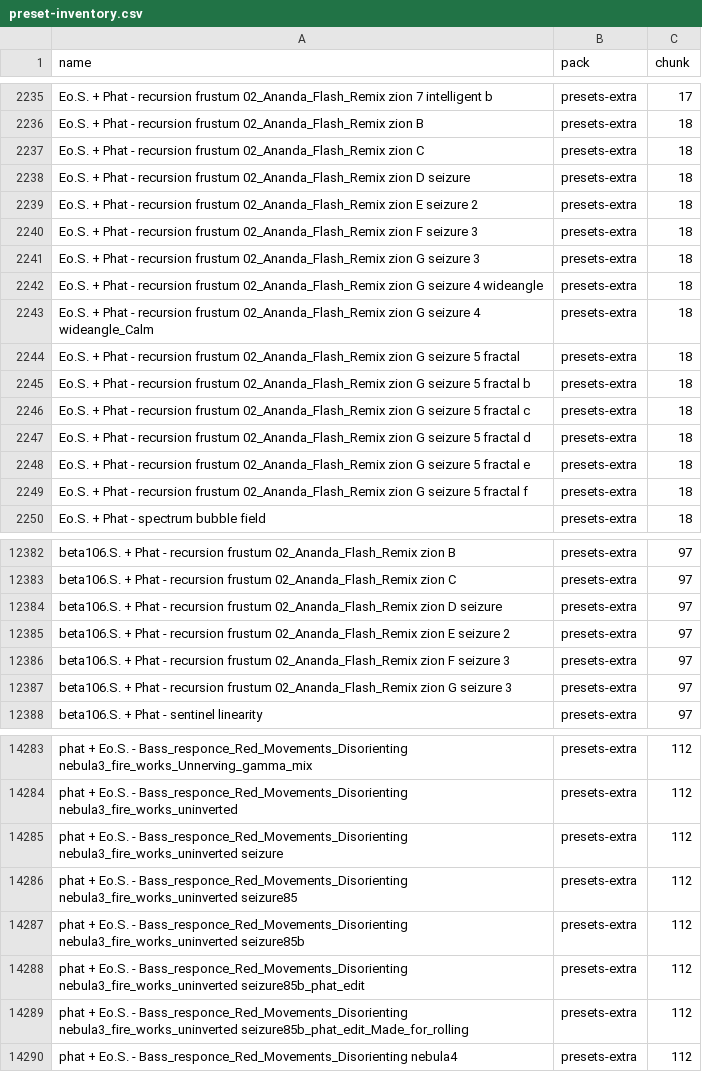
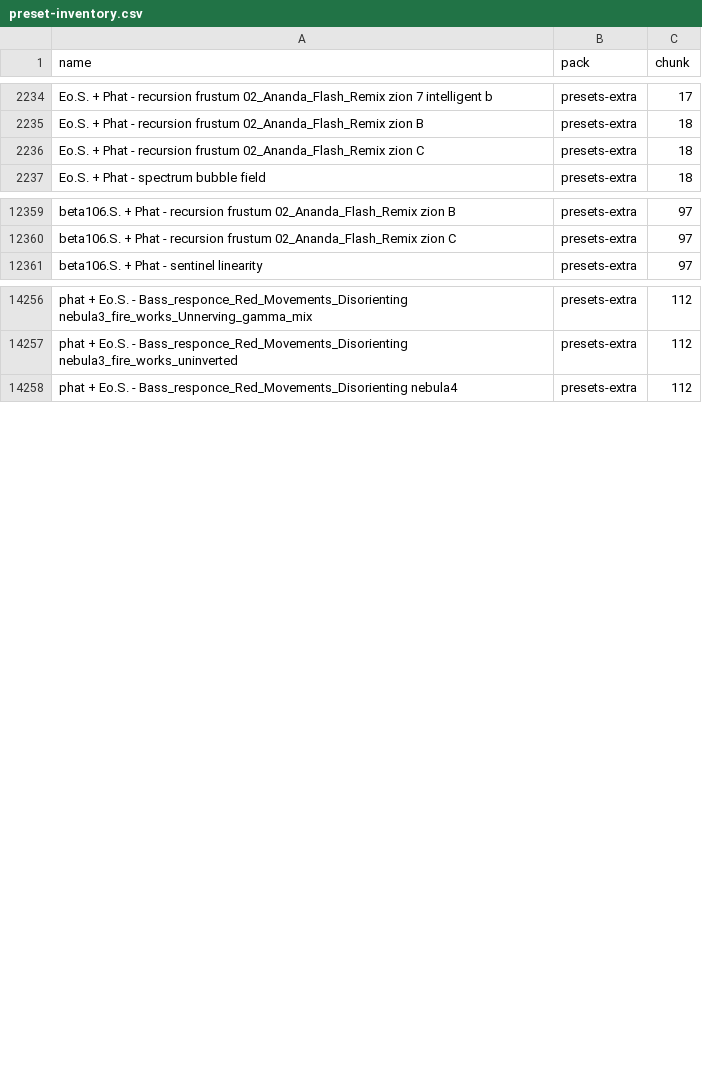
Before and after one commit to abuzucom/1a2n-web-visualizer, a CSV file: preset-inventory.csv, drawn as a sheet; only a part is shown, gaps mark what is left out; the diff covers the shown part only; the diff names each change by its address in the sheet, - before the commit and + after, or states it on an @@ line.

```diff
--- a/preset-inventory.csv
+++ b/preset-inventory.csv
-row 2238: Eo.S. + Phat - recursion frustum 02_Ananda_Flash_Remix zion D seizure | presets-extra | 18
-row 2239: Eo.S. + Phat - recursion frustum 02_Ananda_Flash_Remix zion E seizure 2 | presets-extra | 18
-row 2240: Eo.S. + Phat - recursion frustum 02_Ananda_Flash_Remix zion F seizure 3 | presets-extra | 18
-row 2241: Eo.S. + Phat - recursion frustum 02_Ananda_Flash_Remix zion G seizure 3 | presets-extra | 18
-row 2242: Eo.S. + Phat - recursion frustum 02_Ananda_Flash_Remix zion G seizure 4 wideangle | presets-extra | 18
-row 2243: Eo.S. + Phat - recursion frustum 02_Ananda_Flash_Remix zion G seizure 4 wideangle_Calm | presets-extra | 18
-row 2244: Eo.S. + Phat - recursion frustum 02_Ananda_Flash_Remix zion G seizure 5 fractal | presets-extra | 18
-row 2245: Eo.S. + Phat - recursion frustum 02_Ananda_Flash_Remix zion G seizure 5 fractal b | presets-extra | 18
-row 2246: Eo.S. + Phat - recursion frustum 02_Ananda_Flash_Remix zion G seizure 5 fractal c | presets-extra | 18
-row 2247: Eo.S. + Phat - recursion frustum 02_Ananda_Flash_Remix zion G seizure 5 fractal d | presets-extra | 18
-row 2248: Eo.S. + Phat - recursion frustum 02_Ananda_Flash_Remix zion G seizure 5 fractal e | presets-extra | 18
-row 2249: Eo.S. + Phat - recursion frustum 02_Ananda_Flash_Remix zion G seizure 5 fractal f | presets-extra | 18
-row 12384: beta106.S. + Phat - recursion frustum 02_Ananda_Flash_Remix zion D seizure | presets-extra | 97
-row 12385: beta106.S. + Phat - recursion frustum 02_Ananda_Flash_Remix zion E seizure 2 | presets-extra | 97
-row 12386: beta106.S. + Phat - recursion frustum 02_Ananda_Flash_Remix zion F seizure 3 | presets-extra | 97
-row 12387: beta106.S. + Phat - recursion frustum 02_Ananda_Flash_Remix zion G seizure 3 | presets-extra | 97
-row 14285: phat + Eo.S. - Bass_responce_Red_Movements_Disorienting nebula3_fire_works_uninverted seizure | presets-extra | 112
-row 14286: phat + Eo.S. - Bass_responce_Red_Movements_Disorienting nebula3_fire_works_uninverted seizure85 | presets-extra | 112
-row 14287: phat + Eo.S. - Bass_responce_Red_Movements_Disorienting nebula3_fire_works_uninverted seizure85b | presets-extra | 112
-row 14288: phat + Eo.S. - Bass_responce_Red_Movements_Disorienting nebula3_fire_works_uninverted seizure85b_phat_edit | presets-extra | 112
-row 14289: phat + Eo.S. - Bass_responce_Red_Movements_Disorienting nebula3_fire_works_uninverted seizure85b_phat_edit_Made_for_rolling | presets-extra | 112
```
Also changed, not shown: 11 removed rows elsewhere in this file, 16 other files.
